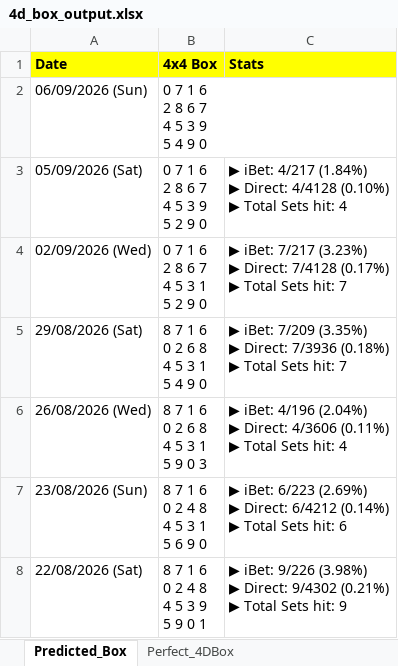
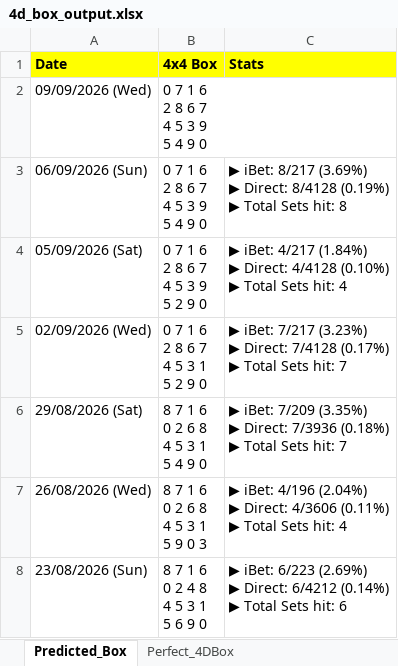
Before and after one commit to apiusage/sg-4d-json, an Excel workbook: 4d_box_output.xlsx, sheet Predicted_Box, drawn as a sheet; only a part is shown; the shorter side is filled out with more unchanged rows; values as stored, in another font and other column widths than the file's, no borders; addresses are those after the commit; ↵ is a line break in a cell; the diff names each change by its address in the sheet, - before the commit and + after, or states it on an @@ line.

```diff
--- a/4d_box_output.xlsx (sheet Predicted_Box)
+++ b/4d_box_output.xlsx (sheet Predicted_Box)
+row 2: 09/09/2026 (Wed) | 0 7 1 6 ↵ 2 8 6 7 ↵ 4 5 3 9 ↵ 5 4 9 0
-C3 (Stats): (empty)
+C3 (Stats): ▶ iBet: 8/217 (3.69%) ↵ ▶ Direct: 8/4128 (0.19%) ↵ ▶ Total Sets hit: 8
```
Also changed, not shown: sheet Perfect_4DBox, 1 other file.
